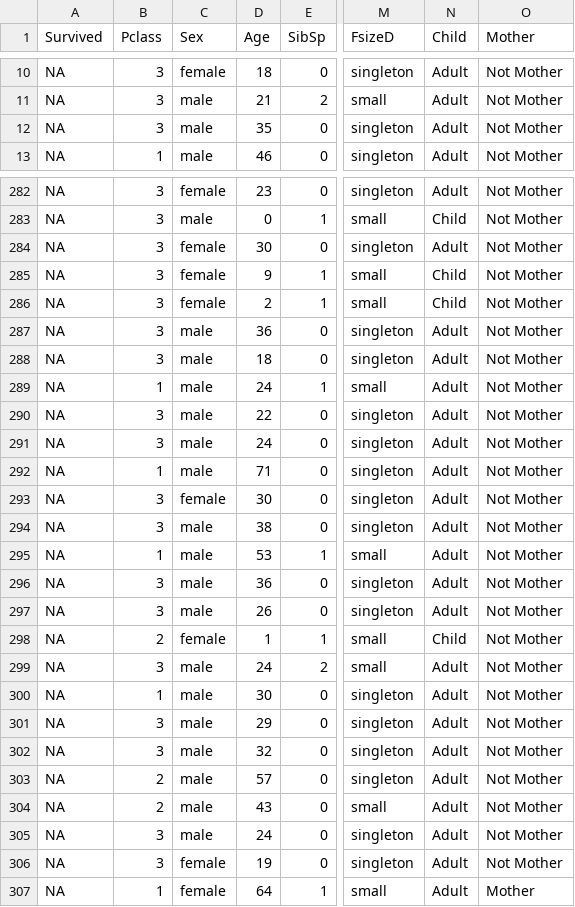
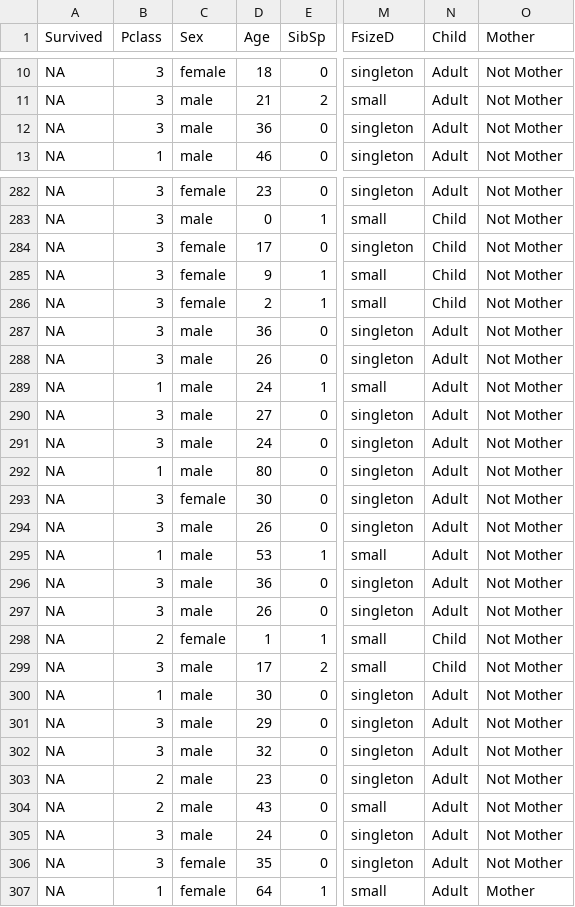
Before and after one commit to Ewen2015/Kaggle, a CSV file: Titanic/test_clean.csv, drawn as a sheet; only a part is shown, gaps mark what is left out; the diff covers the shown part only; the diff names each change by its address in the sheet, - before the commit and + after, or states it on an @@ line.

```diff
--- a/Titanic/test_clean.csv
+++ b/Titanic/test_clean.csv
-D12 (Age): 35
+D12 (Age): 36
-D284 (Age): 30
+D284 (Age): 17
-N284 (Child): Adult
+N284 (Child): Child
-D288 (Age): 18
+D288 (Age): 26
-D290 (Age): 22
+D290 (Age): 27
-D292 (Age): 71
+D292 (Age): 80
-D294 (Age): 38
+D294 (Age): 26
-D299 (Age): 24
+D299 (Age): 17
-N299 (Child): Adult
+N299 (Child): Child
-D303 (Age): 57
+D303 (Age): 23
-D306 (Age): 19
+D306 (Age): 35
```
Also changed, not shown: 83 edited cells elsewhere in this file, Titanic/full_clean.csv, Titanic/train_clean.csv, 9 other files.
